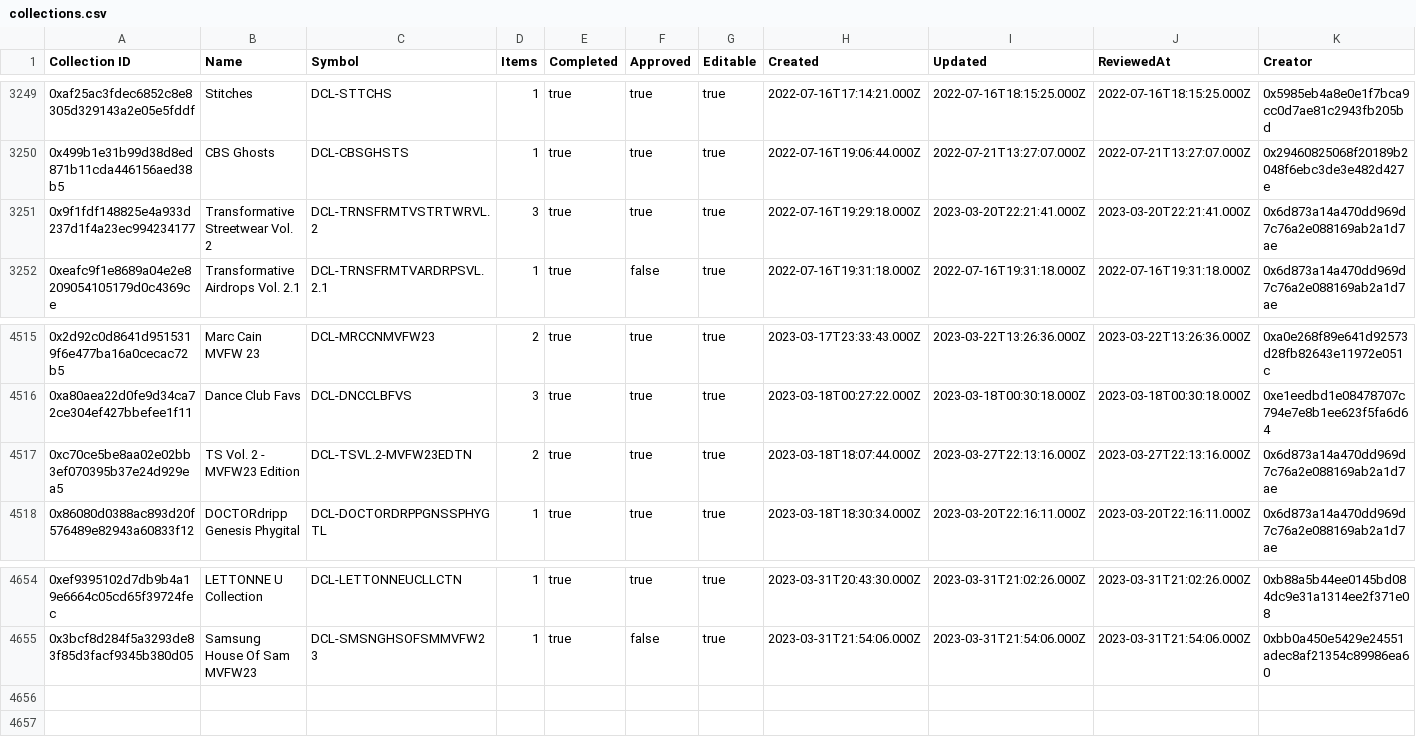
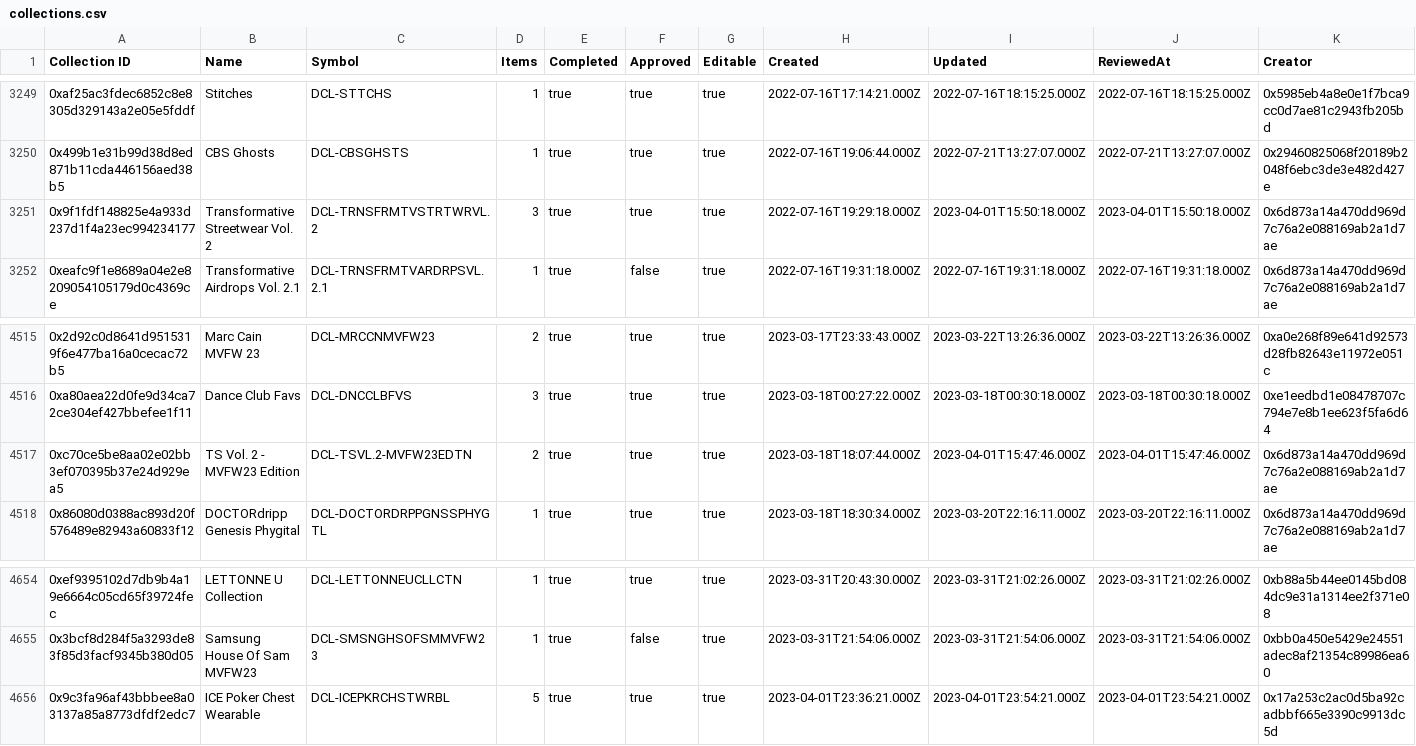
Before and after one commit to 1emu/transparency, a CSV file: collections.csv, drawn as a sheet; only a part is shown, gaps mark what is left out.

```diff
--- a/collections.csv
+++ b/collections.csv
@@ -3250,3 +3250,3 @@ Collection ID,Name,Symbol,Items,Completed,Approved,Editable,Created,Updated,Revi
 0x499b1e31b99d38d8ed871b11cda446156aed38b5,CBS Ghosts,DCL-CBSGHSTS,1,true,true,true,2022-07-16T19:06:44.000Z,2022-07-21T13:27:07.000Z,2022-07-21T13:27:07.000Z,0x29460825068f20189b2048f6ebc3de3e482d427e
-0x9f1fdf148825e4a933d237d1f4a23ec994234177,Transformative Streetwear Vol. 2,DCL-TRNSFRMTVSTRTWRVL.2,3,true,true,true,2022-07-16T19:29:18.000Z,2023-03-20T22:21:41.000Z,2023-03-20T22:21:41.000Z,0x6d873a14a470dd969d7c76a2e088169ab2a1d7ae
+0x9f1fdf148825e4a933d237d1f4a23ec994234177,Transformative Streetwear Vol. 2,DCL-TRNSFRMTVSTRTWRVL.2,3,true,true,true,2022-07-16T19:29:18.000Z,2023-04-01T15:50:18.000Z,2023-04-01T15:50:18.000Z,0x6d873a14a470dd969d7c76a2e088169ab2a1d7ae
 0xeafc9f1e8689a04e2e8209054105179d0c4369ce,Transformative Airdrops Vol. 2.1,DCL-TRNSFRMTVARDRPSVL.2.1,1,true,false,true,2022-07-16T19:31:18.000Z,2022-07-16T19:31:18.000Z,2022-07-16T19:31:18.000Z,0x6d873a14a470dd969d7c76a2e088169ab2a1d7ae
@@ -4516,3 +4516,3 @@ Collection ID,Name,Symbol,Items,Completed,Approved,Editable,Created,Updated,Revi
 0xa80aea22d0fe9d34ca72ce304ef427bbefee1f11,Dance Club Favs,DCL-DNCCLBFVS,3,true,true,true,2023-03-18T00:27:22.000Z,2023-03-18T00:30:18.000Z,2023-03-18T00:30:18.000Z,0xe1eedbd1e08478707c794e7e8b1ee623f5fa6d64
-0xc70ce5be8aa02e02bb3ef070395b37e24d929ea5,TS Vol. 2 - MVFW23 Edition,DCL-TSVL.2-MVFW23EDTN,2,true,true,true,2023-03-18T18:07:44.000Z,2023-03-27T22:13:16.000Z,2023-03-27T22:13:16.000Z,0x6d873a14a470dd969d7c76a2e088169ab2a1d7ae
+0xc70ce5be8aa02e02bb3ef070395b37e24d929ea5,TS Vol. 2 - MVFW23 Edition,DCL-TSVL.2-MVFW23EDTN,2,true,true,true,2023-03-18T18:07:44.000Z,2023-04-01T15:47:46.000Z,2023-04-01T15:47:46.000Z,0x6d873a14a470dd969d7c76a2e088169ab2a1d7ae
 0x86080d0388ac893d20f576489e82943a60833f12,DOCTORdripp Genesis Phygital,DCL-DOCTORDRPPGNSSPHYGTL,1,true,true,true,2023-03-18T18:30:34.000Z,2023-03-20T22:16:11.000Z,2023-03-20T22:16:11.000Z,0x6d873a14a470dd969d7c76a2e088169ab2a1d7ae
@@ -4655 +4655,2 @@ Collection ID,Name,Symbol,Items,Completed,Approved,Editable,Created,Updated,Revi
 0x3bcf8d284f5a3293de83f85d3facf9345b380d05,Samsung House Of Sam MVFW23,DCL-SMSNGHSOFSMMVFW23,1,true,false,true,2023-03-31T21:54:06.000Z,2023-03-31T21:54:06.000Z,2023-03-31T21:54:06.000Z,0xbb0a450e5429e24551adec8af21354c89986ea60
+0x9c3fa96af43bbbee8a03137a85a8773dfdf2edc7,ICE Poker Chest Wearable,DCL-ICEPKRCHSTWRBL,5,true,true,true,2023-04-01T23:36:21.000Z,2023-04-01T23:54:21.000Z,2023-04-01T23:54:21.000Z,0x17a253c2ac0d5ba92cadbbf665e3390c9913dc5d
```
Also changed, not shown: balances.csv, grants.csv, 16 other files.
